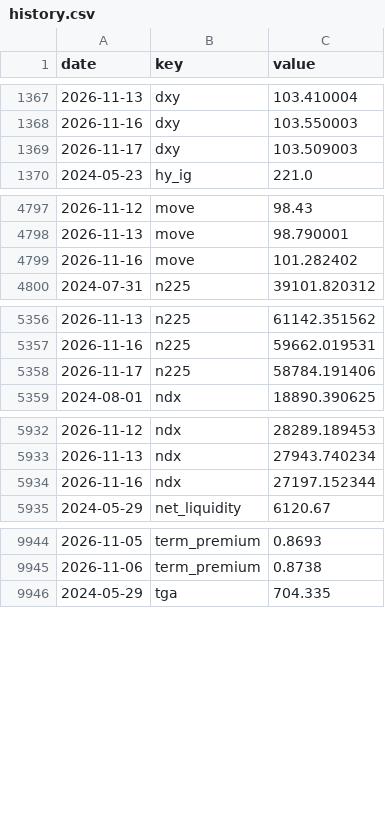
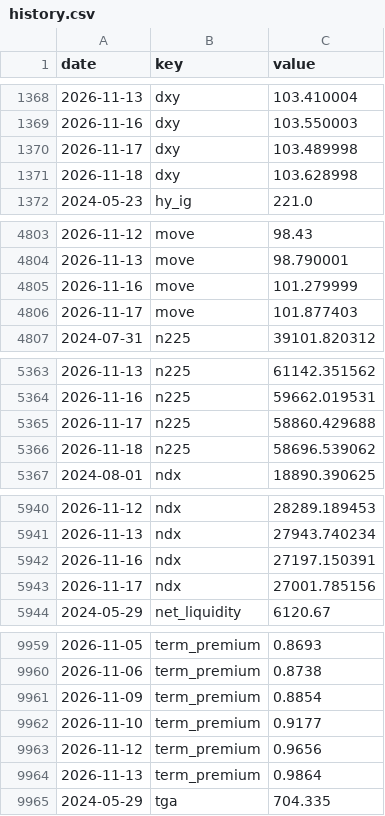
Before and after one commit to pony0278/Liquidity-risk-console, a CSV file: data/history.csv, drawn as a sheet; only a part is shown, gaps mark what is left out; the diff covers the shown part only.

```diff
--- a/data/history.csv
+++ b/data/history.csv
@@ -1368,3 +1369,4 @@ date,key,value
 2026-11-16,dxy,103.550003
-2026-11-17,dxy,103.509003
+2026-11-17,dxy,103.489998
+2026-11-18,dxy,103.628998
 2024-05-23,hy_ig,221.0
@@ -4798,3 +4804,4 @@ date,key,value
 2026-11-13,move,98.790001
-2026-11-16,move,101.282402
+2026-11-16,move,101.279999
+2026-11-17,move,101.877403
 2024-07-31,n225,39101.820312
@@ -5357,3 +5364,4 @@ date,key,value
 2026-11-16,n225,59662.019531
-2026-11-17,n225,58784.191406
+2026-11-17,n225,58860.429688
+2026-11-18,n225,58696.539062
 2024-08-01,ndx,18890.390625
@@ -5933,3 +5941,4 @@ date,key,value
 2026-11-13,ndx,27943.740234
-2026-11-16,ndx,27197.152344
+2026-11-16,ndx,27197.150391
+2026-11-17,ndx,27001.785156
 2024-05-29,net_liquidity,6120.67
@@ -9945,2 +9960,6 @@ date,key,value
 2026-11-06,term_premium,0.8738
+2026-11-09,term_premium,0.8854
+2026-11-10,term_premium,0.9177
+2026-11-12,term_premium,0.9656
+2026-11-13,term_premium,0.9864
 2024-05-29,tga,704.335
```
Also changed, not shown: 19 added rows and 7 edited cells elsewhere in this file, 10 other files.
